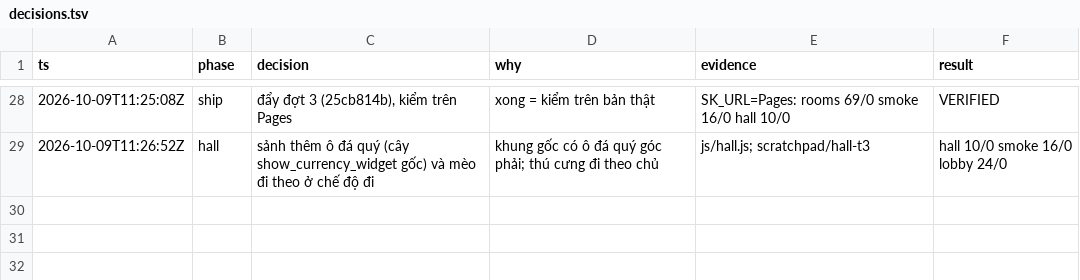
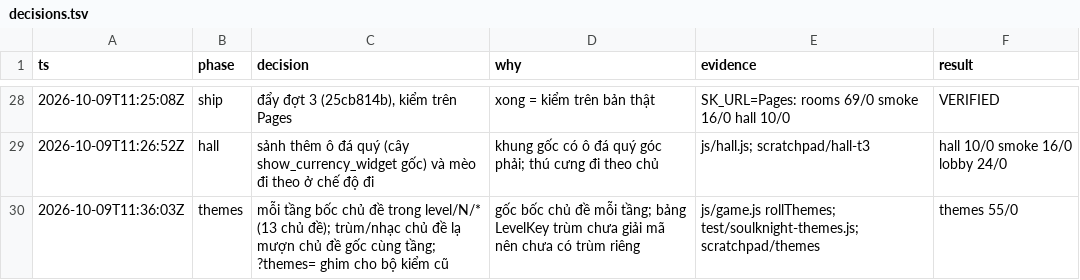
Before and after one commit to poke5121999-art/survivor-web-hub, a TSV file: games/soulknight/tools/polish/decisions.tsv, drawn as a sheet; only a part is shown, gaps mark what is left out; the diff names each change by its address in the sheet, - before the commit and + after, or states it on an @@ line.

```diff
--- a/games/soulknight/tools/polish/decisions.tsv
+++ b/games/soulknight/tools/polish/decisions.tsv
+row 30: 2026-10-09T11:36:03Z | themes | mỗi tầng bốc chủ đề trong level/N/* (13 chủ đề); trùm/nhạc chủ đề lạ mượn chủ đề gốc cùng tầng; ?themes= ghim cho bộ kiểm cũ | gốc bốc chủ đề mỗi tầng; bảng LevelKey trùm chưa giải mã nên chưa có trùm riêng | js/game.js rollThemes; test/soulknight-themes.js; scratchpad/themes | themes 55/0
```
Also changed, not shown: 25 other files.
